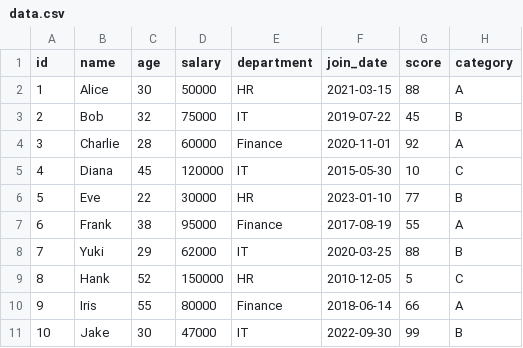
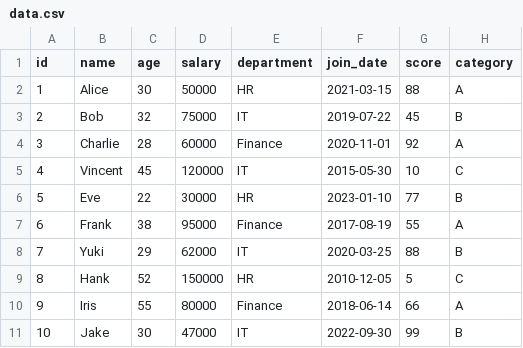
Before and after one commit to marczieee/Group-No.6-Feature-Engineering, a CSV file: input/data.csv, drawn as a sheet.

Commit message:
Update data.csv

```diff
--- a/input/data.csv
+++ b/input/data.csv
@@ -4,3 +4,3 @@ id,name,age,salary,department,join_date,score,category
 3,Charlie,28,60000,Finance,2020-11-01,92,A
-4,Diana,45,120000,IT,2015-05-30,10,C
+4,Vincent,45,120000,IT,2015-05-30,10,C
 5,Eve,22,30000,HR,2023-01-10,77,B
```
